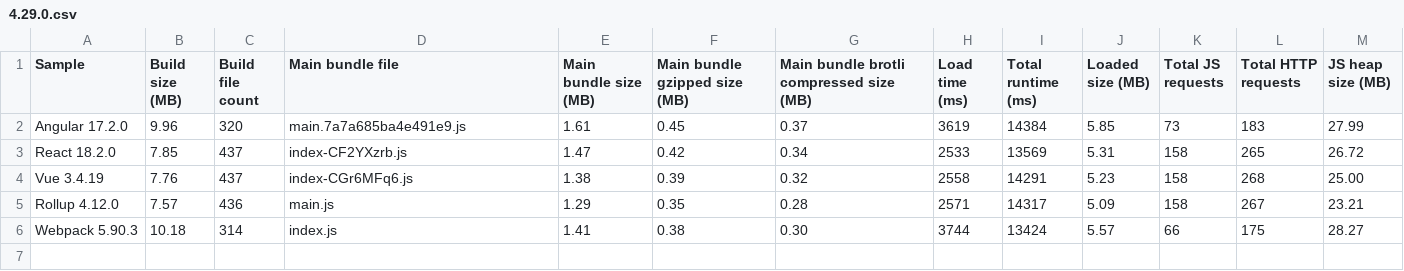
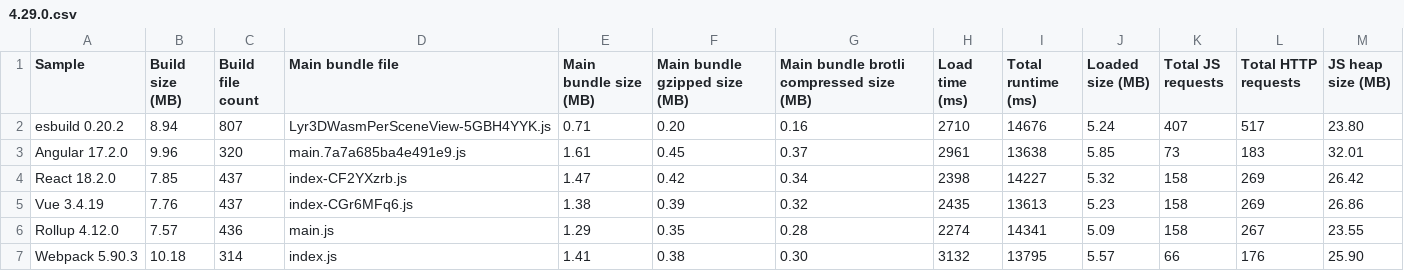
Before and after one commit to Esri/jsapi-resources, a CSV file: esm-samples/.metrics/4.29.0.csv, drawn as a sheet.

```diff
--- a/esm-samples/.metrics/4.29.0.csv
+++ b/esm-samples/.metrics/4.29.0.csv
@@ -1,6 +1,7 @@
 Sample,Build size (MB),Build file count,Main bundle file,Main bundle size (MB),Main bundle gzipped size (MB),Main bundle brotli compressed size (MB),Load time (ms),Total runtime (ms),Loaded size (MB),Total JS requests,Total HTTP requests,JS heap size (MB)
-Angular 17.2.0,9.96,320,main.7a7a685ba4e491e9.js,1.61,0.45,0.37,3619,14384,5.85,73,183,27.99
-React 18.2.0,7.85,437,index-CF2YXzrb.js,1.47,0.42,0.34,2533,13569,5.31,158,265,26.72
-Vue 3.4.19,7.76,437,index-CGr6MFq6.js,1.38,0.39,0.32,2558,14291,5.23,158,268,25.00
-Rollup 4.12.0,7.57,436,main.js,1.29,0.35,0.28,2571,14317,5.09,158,267,23.21
-Webpack 5.90.3,10.18,314,index.js,1.41,0.38,0.30,3744,13424,5.57,66,175,28.27
+esbuild 0.20.2,8.94,807,Lyr3DWasmPerSceneView-5GBH4YYK.js,0.71,0.20,0.16,2710,14676,5.24,407,517,23.80
+Angular 17.2.0,9.96,320,main.7a7a685ba4e491e9.js,1.61,0.45,0.37,2961,13638,5.85,73,183,32.01
+React 18.2.0,7.85,437,index-CF2YXzrb.js,1.47,0.42,0.34,2398,14227,5.32,158,269,26.42
+Vue 3.4.19,7.76,437,index-CGr6MFq6.js,1.38,0.39,0.32,2435,13613,5.23,158,269,26.86
+Rollup 4.12.0,7.57,436,main.js,1.29,0.35,0.28,2274,14341,5.09,158,267,23.55
+Webpack 5.90.3,10.18,314,index.js,1.41,0.38,0.30,3132,13795,5.57,66,176,25.90
```
